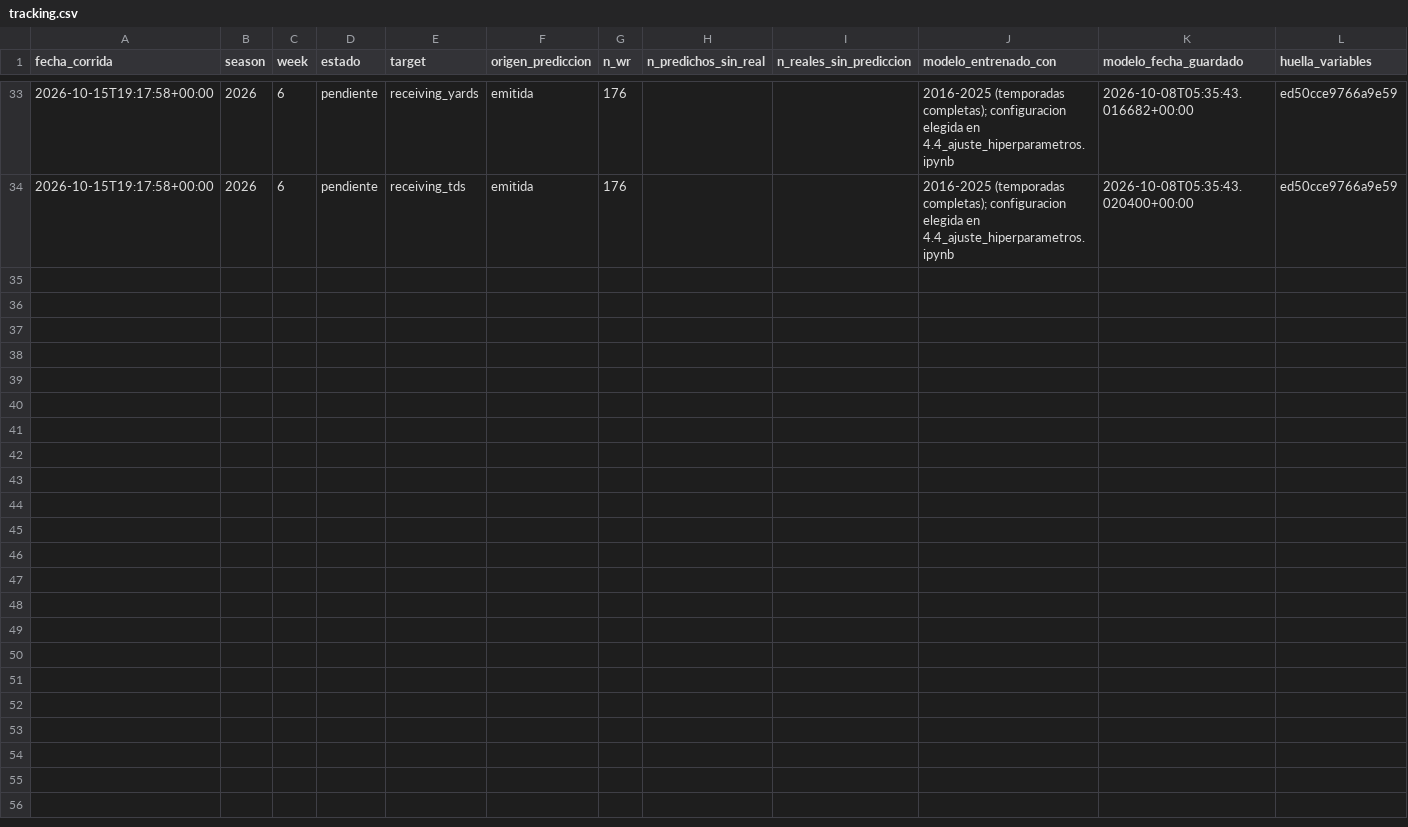
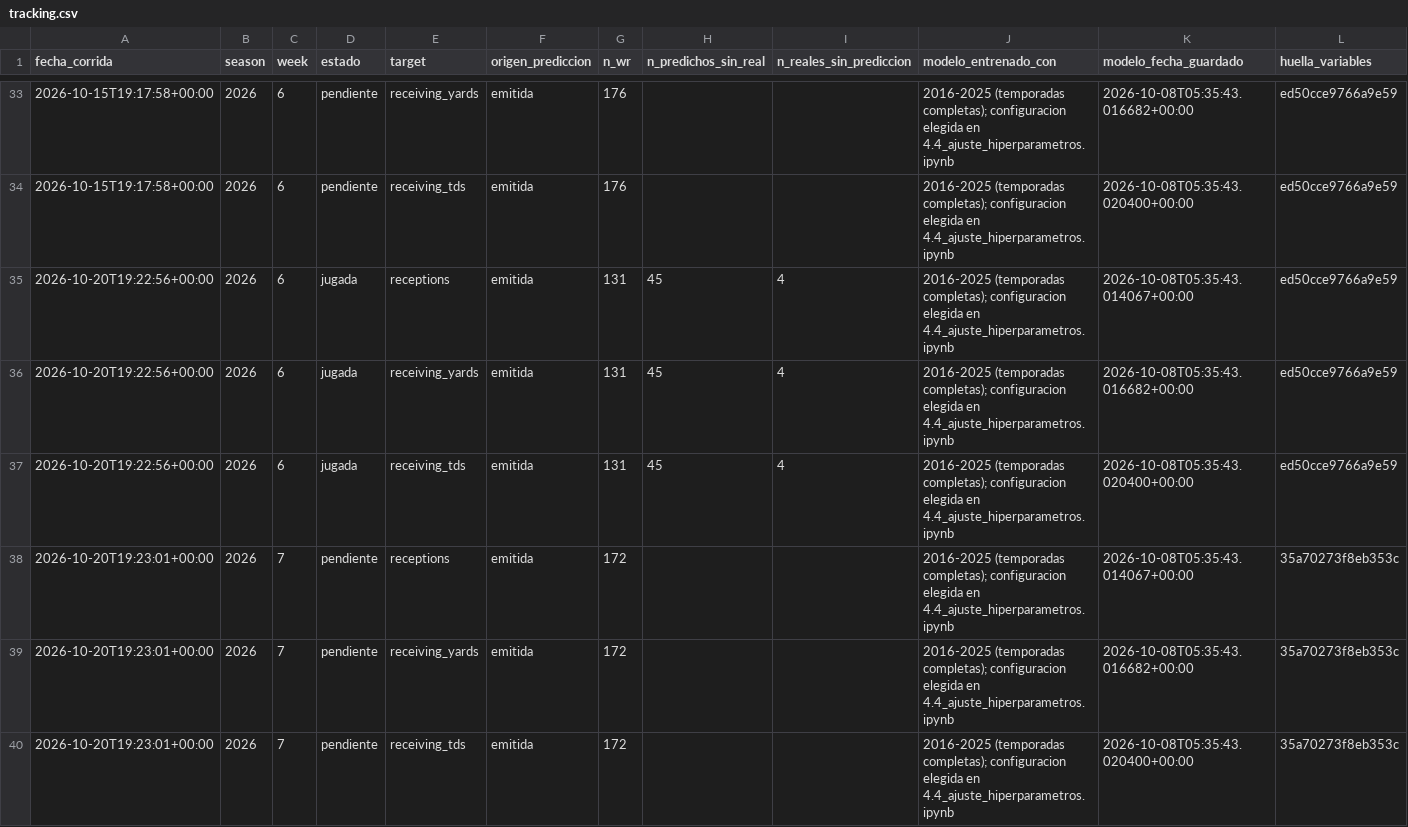
Before and after one commit to r-illescas84/sportsLab_NFLFantasy_projection, a CSV file: weekly/wr/outputs/tracking.csv, drawn as a sheet; only a part is shown, gaps mark what is left out; rows hold the shown columns only; the diff names each change by its address in the sheet, - before the commit and + after, or states it on an @@ line.

```diff
--- a/weekly/wr/outputs/tracking.csv
+++ b/weekly/wr/outputs/tracking.csv
+row 35: 2026-10-20T19:22:56+00:00 | 2026 | 6 | jugada | receptions | emitida | 131 | 45 | 4 | 2016-2025 (temporadas completas); configuracion elegida en 4.4_ajuste_hiperparametros.ipynb | 2026-10-08T05:35:43.014067+00:00 | ed50cce9766a9e59
+row 36: 2026-10-20T19:22:56+00:00 | 2026 | 6 | jugada | receiving_yards | emitida | 131 | 45 | 4 | 2016-2025 (temporadas completas); configuracion elegida en 4.4_ajuste_hiperparametros.ipynb | 2026-10-08T05:35:43.016682+00:00 | ed50cce9766a9e59
+row 37: 2026-10-20T19:22:56+00:00 | 2026 | 6 | jugada | receiving_tds | emitida | 131 | 45 | 4 | 2016-2025 (temporadas completas); configuracion elegida en 4.4_ajuste_hiperparametros.ipynb | 2026-10-08T05:35:43.020400+00:00 | ed50cce9766a9e59
+row 38: 2026-10-20T19:23:01+00:00 | 2026 | 7 | pendiente | receptions | emitida | 172 |  |  | 2016-2025 (temporadas completas); configuracion elegida en 4.4_ajuste_hiperparametros.ipynb | 2026-10-08T05:35:43.014067+00:00 | 35a70273f8eb353c
+row 39: 2026-10-20T19:23:01+00:00 | 2026 | 7 | pendiente | receiving_yards | emitida | 172 |  |  | 2016-2025 (temporadas completas); configuracion elegida en 4.4_ajuste_hiperparametros.ipynb | 2026-10-08T05:35:43.016682+00:00 | 35a70273f8eb353c
+row 40: 2026-10-20T19:23:01+00:00 | 2026 | 7 | pendiente | receiving_tds | emitida | 172 |  |  | 2016-2025 (temporadas completas); configuracion elegida en 4.4_ajuste_hiperparametros.ipynb | 2026-10-08T05:35:43.020400+00:00 | 35a70273f8eb353c
```
Also changed, not shown: 4 other files.
